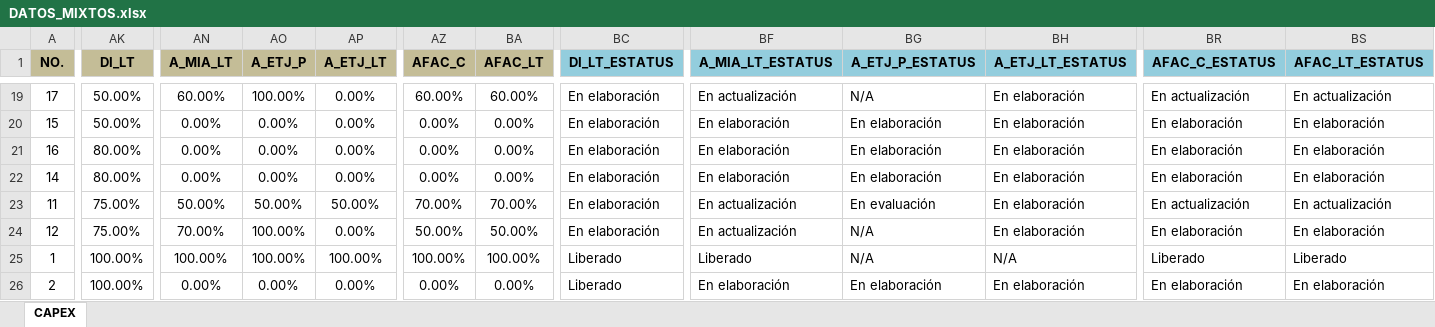
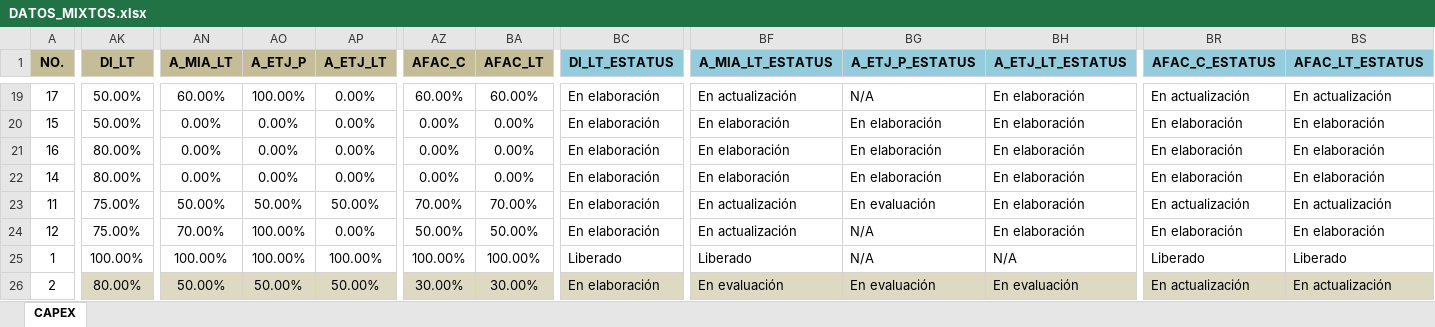
Before and after one commit to Igeophysicist/proyectos_cpel, an Excel workbook: cartera-mixtos/data/DATOS_MIXTOS.xlsx, sheet CAPEX, drawn as a sheet; only a part is shown, gaps mark what is left out; values as stored, in another font and other column widths than the file's, no borders; conditional formats not drawn; the diff covers the shown part only; the diff names each change by its address in the sheet, - before the commit and + after, or states it on an @@ line.

```diff
--- a/cartera-mixtos/data/DATOS_MIXTOS.xlsx (sheet CAPEX)
+++ b/cartera-mixtos/data/DATOS_MIXTOS.xlsx (sheet CAPEX)
-AK26:BS26 fill: none
+AK26:BS26 fill: #DDD9C3
-AK26 (DI_LT): 100.00%
+AK26 (DI_LT): 80.00%
-AN26 (A_MIA_LT): 0.00%
+AN26 (A_MIA_LT): 50.00%
-AO26 (A_ETJ_P): 0.00%
+AO26 (A_ETJ_P): 50.00%
-AP26 (A_ETJ_LT): 0.00%
+AP26 (A_ETJ_LT): 50.00%
-AZ26 (AFAC_C): 0.00%
+AZ26 (AFAC_C): 30.00%
-BA26 (AFAC_LT): 0.00%
+BA26 (AFAC_LT): 30.00%
-BC26 (DI_LT_ESTATUS): Liberado
+BC26 (DI_LT_ESTATUS): En elaboración
-BF26 (A_MIA_LT_ESTATUS): En elaboración
+BF26 (A_MIA_LT_ESTATUS): En evaluación
-BG26 (A_ETJ_P_ESTATUS): En elaboración
+BG26 (A_ETJ_P_ESTATUS): En evaluación
-BH26 (A_ETJ_LT_ESTATUS): En elaboración
+BH26 (A_ETJ_LT_ESTATUS): En evaluación
-BR26 (AFAC_C_ESTATUS): En elaboración
+BR26 (AFAC_C_ESTATUS): En actualización
-BS26 (AFAC_LT_ESTATUS): En elaboración
+BS26 (AFAC_LT_ESTATUS): En actualización
```
Also changed, not shown: 114 edited cells and cell formats elsewhere in this sheet, 4 other files.
